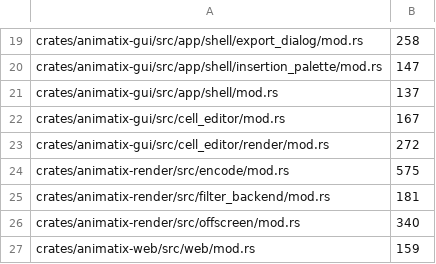
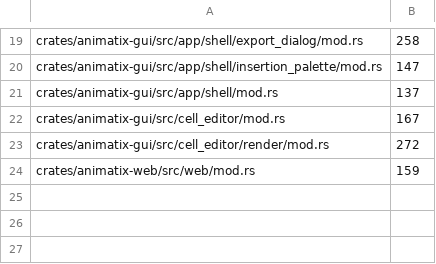
Before and after one commit to j4ger/animatix, a TSV file: scripts/mod-rs-allowlist.tsv, drawn as a sheet; only a part is shown, gaps mark what is left out; the diff names each change by its address in the sheet, - before the commit and + after, or states it on an @@ line.

Commit message:
refactor(renderer): move implementations out of frozen mod.rs files

```diff
--- a/scripts/mod-rs-allowlist.tsv
+++ b/scripts/mod-rs-allowlist.tsv
-row 24: crates/animatix-render/src/encode/mod.rs | 575
-row 25: crates/animatix-render/src/filter_backend/mod.rs | 181
-row 26: crates/animatix-render/src/offscreen/mod.rs | 340
```
Also changed, not shown: 10 other files.
